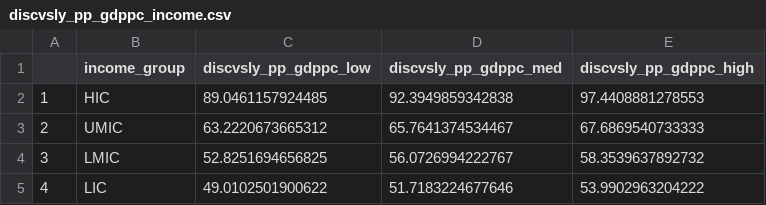
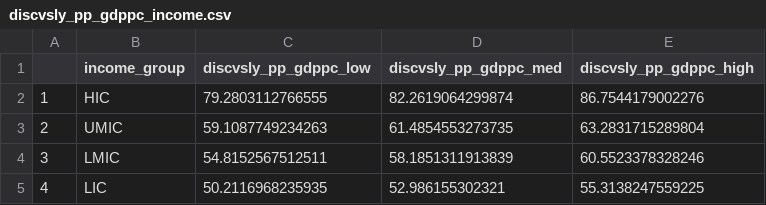
Before and after one commit to OJWatson/roiv, a CSV file: analysis/tables/discvsly_pp_gdppc_income.csv, drawn as a sheet.

```diff
--- a/analysis/tables/discvsly_pp_gdppc_income.csv
+++ b/analysis/tables/discvsly_pp_gdppc_income.csv
@@ -1,5 +1,5 @@
 "","income_group","discvsly_pp_gdppc_low","discvsly_pp_gdppc_med","discvsly_pp_gdppc_high"
-"1","HIC",89.0461157924485,92.3949859342838,97.4408881278553
-"2","UMIC",63.2220673665312,65.7641374534467,67.6869540733333
-"3","LMIC",52.8251694656825,56.0726994222767,58.3539637892732
-"4","LIC",49.0102501900622,51.7183224677646,53.9902963204222
+"1","HIC",79.2803112766555,82.2619064299874,86.7544179002276
+"2","UMIC",59.1087749234263,61.4854553273735,63.2831715289804
+"3","LMIC",54.8152567512511,58.1851311913839,60.5523378328246
+"4","LIC",50.2116968235935,52.986155302321,55.3138247559225
```
Also changed, not shown: analysis/tables/discmonqaly_pp_gdppc_income.csv, analysis/tables/friction_pp_gdppc_income.csv, 10 other files.
